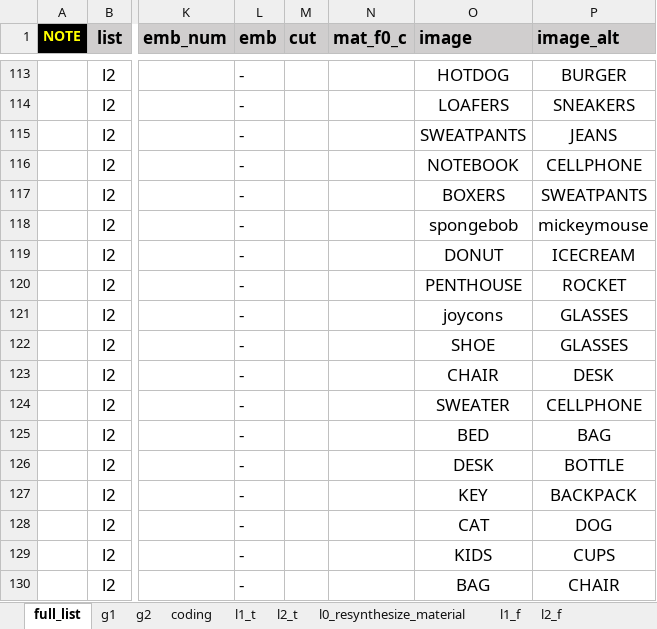
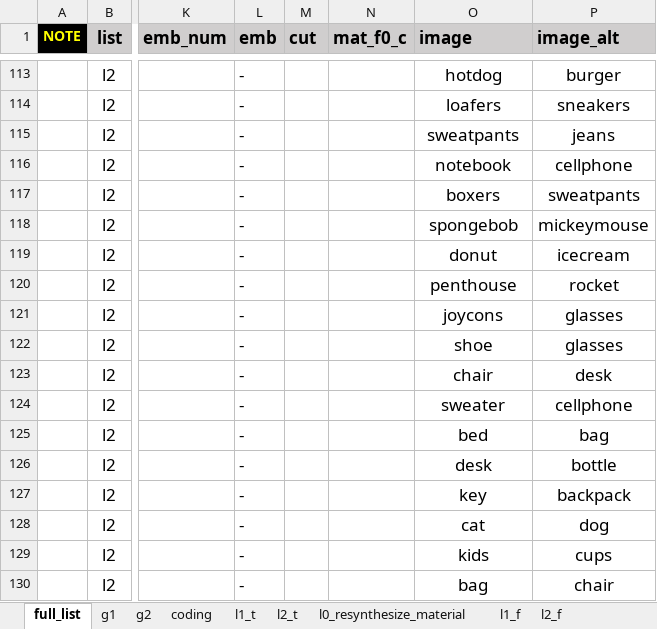
Before and after one commit to GaboSJW/QP, an Excel workbook: exp/stimuli.xlsx, sheet full_list, drawn as a sheet; only a part is shown, gaps mark what is left out; values as stored, in another font and other column widths than the file's, no borders; conditional formats not drawn; the diff covers the shown part only; the diff names each change by its address in the sheet, - before the commit and + after, or states it on an @@ line.

Commit message:
image, exp groups

```diff
--- a/exp/stimuli.xlsx (sheet full_list)
+++ b/exp/stimuli.xlsx (sheet full_list)
-O113 (image): HOTDOG
+O113 (image): hotdog
-P113 (image_alt): BURGER
+P113 (image_alt): burger
-O114 (image): LOAFERS
+O114 (image): loafers
-P114 (image_alt): SNEAKERS
+P114 (image_alt): sneakers
-O115 (image): SWEATPANTS
+O115 (image): sweatpants
-P115 (image_alt): JEANS
+P115 (image_alt): jeans
-O116 (image): NOTEBOOK
+O116 (image): notebook
-P116 (image_alt): CELLPHONE
+P116 (image_alt): cellphone
-O117 (image): BOXERS
+O117 (image): boxers
-P117 (image_alt): SWEATPANTS
+P117 (image_alt): sweatpants
-O119 (image): DONUT
+O119 (image): donut
-P119 (image_alt): ICECREAM
+P119 (image_alt): icecream
-O120 (image): PENTHOUSE
+O120 (image): penthouse
-P120 (image_alt): ROCKET
+P120 (image_alt): rocket
-P121:P122 (image_alt): GLASSES
+P121:P122 (image_alt): glasses
-O122 (image): SHOE
+O122 (image): shoe
-O123 (image): CHAIR
+O123 (image): chair
-P123 (image_alt): DESK
+P123 (image_alt): desk
-O124 (image): SWEATER
+O124 (image): sweater
-P124 (image_alt): CELLPHONE
+P124 (image_alt): cellphone
-O125 (image): BED
+O125 (image): bed
-P125 (image_alt): BAG
+P125 (image_alt): bag
-O126 (image): DESK
+O126 (image): desk
-P126 (image_alt): BOTTLE
+P126 (image_alt): bottle
-O127 (image): KEY
+O127 (image): key
-P127 (image_alt): BACKPACK
+P127 (image_alt): backpack
-O128 (image): CAT
+O128 (image): cat
-P128 (image_alt): DOG
+P128 (image_alt): dog
-O129 (image): KIDS
+O129 (image): kids
-P129 (image_alt): CUPS
+P129 (image_alt): cups
-O130 (image): BAG
+O130 (image): bag
-P130 (image_alt): CHAIR
+P130 (image_alt): chair
```
Also changed, not shown: 220 edited cells elsewhere in this sheet, sheet g2, sheet g1, 3 other files.
